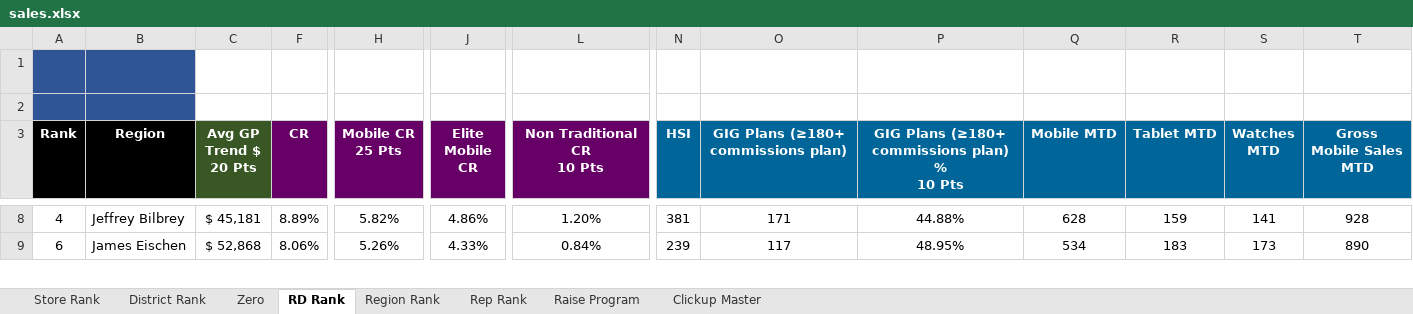
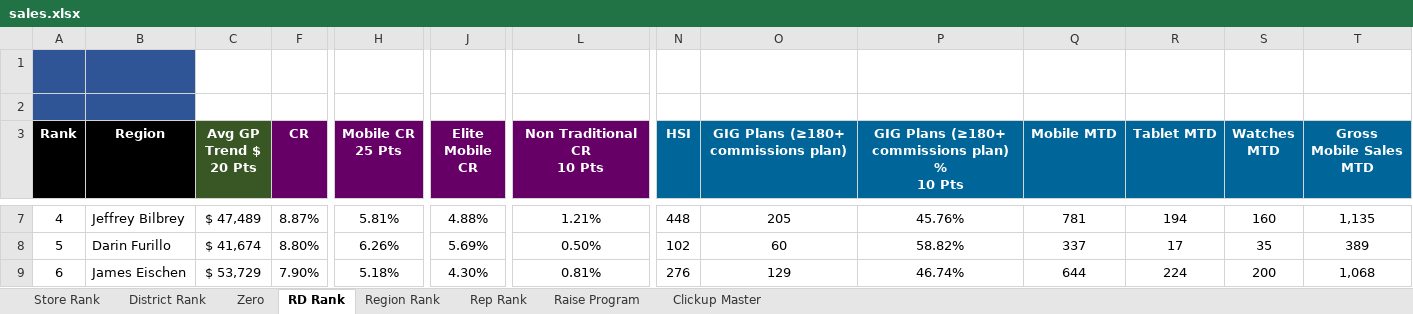
Before and after one commit to BlufoxMobile/Daily-Goals-Sheet, an Excel workbook: data/sales.xlsx, sheet RD Rank, drawn as a sheet; only a part is shown, gaps mark what is left out; values as stored, in another font and other column widths than the file's, no borders; charts and pictures and conditional formats not drawn; addresses are those after the commit; rows hold the shown columns only; the diff covers the shown part only; the diff names each change by its address in the sheet, - before the commit and + after, or states it on an @@ line.

```diff
--- a/data/sales.xlsx (sheet RD Rank)
+++ b/data/sales.xlsx (sheet RD Rank)
-C7 (Avg GP Trend $ 20 Pts): $ 45,181
+C7 (Avg GP Trend $ 20 Pts): $ 47,489
-F7 (CR): 8.89%
+F7 (CR): 8.87%
-H7 (Mobile CR 25 Pts): 5.82%
+H7 (Mobile CR 25 Pts): 5.81%
-J7 (Elite Mobile CR): 4.86%
+J7 (Elite Mobile CR): 4.88%
-L7 (Non Traditional CR 10 Pts): 1.20%
+L7 (Non Traditional CR 10 Pts): 1.21%
-N7 (HSI): 381
+N7 (HSI): 448
-O7: 171
+O7: 205
-P7: 44.88%
+P7: 45.76%
-Q7 (Mobile MTD): 628
+Q7 (Mobile MTD): 781
-R7 (Tablet MTD): 159
+R7 (Tablet MTD): 194
-S7 (Watches MTD): 141
+S7 (Watches MTD): 160
-T7 (Gross Mobile Sales MTD): 928
+T7 (Gross Mobile Sales MTD): 1,135
+row 8: 5 | Darin Furillo | $ 41,674 | 8.80% | 6.26% | 5.69% | 0.50% | 102 | 60 | 58.82% | 337 | 17 | 35 | 389
-C9 (Avg GP Trend $ 20 Pts): $ 52,868
+C9 (Avg GP Trend $ 20 Pts): $ 53,729
-F9 (CR): 8.06%
+F9 (CR): 7.90%
-H9 (Mobile CR 25 Pts): 5.26%
+H9 (Mobile CR 25 Pts): 5.18%
-J9 (Elite Mobile CR): 4.33%
+J9 (Elite Mobile CR): 4.30%
-L9 (Non Traditional CR 10 Pts): 0.84%
+L9 (Non Traditional CR 10 Pts): 0.81%
-N9 (HSI): 239
+N9 (HSI): 276
-O9: 117
+O9: 129
-P9: 48.95%
+P9: 46.74%
-Q9 (Mobile MTD): 534
+Q9 (Mobile MTD): 644
-R9 (Tablet MTD): 183
+R9 (Tablet MTD): 224
-S9 (Watches MTD): 173
+S9 (Watches MTD): 200
-T9 (Gross Mobile Sales MTD): 890
+T9 (Gross Mobile Sales MTD): 1,068
```
Also changed, not shown: 1 added row, 2 removed rows and 105 edited cells elsewhere in this sheet, sheet Rep Rank, sheet Store Rank, sheet District Rank, sheet Zero, sheet Region Rank, hidden cells.
